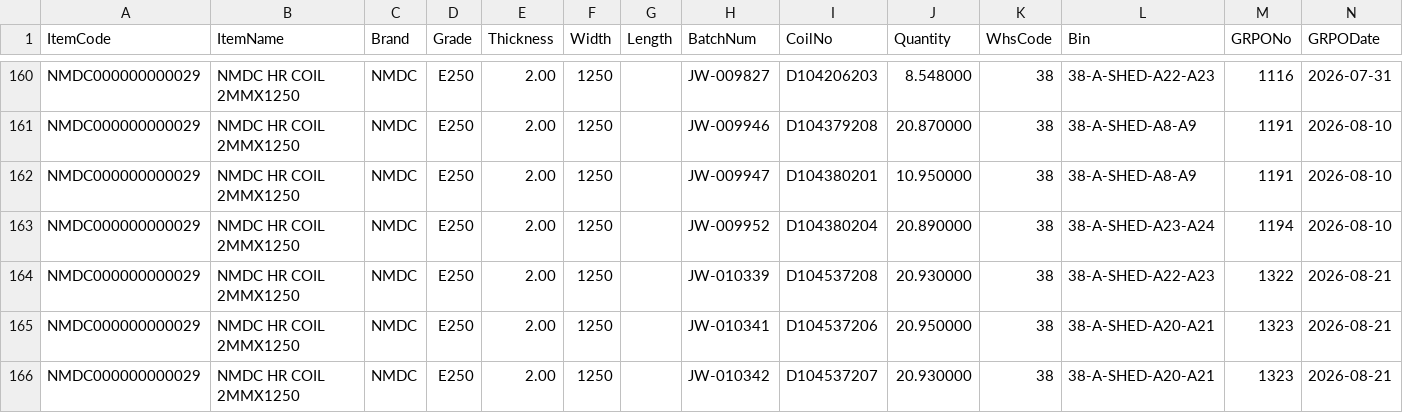
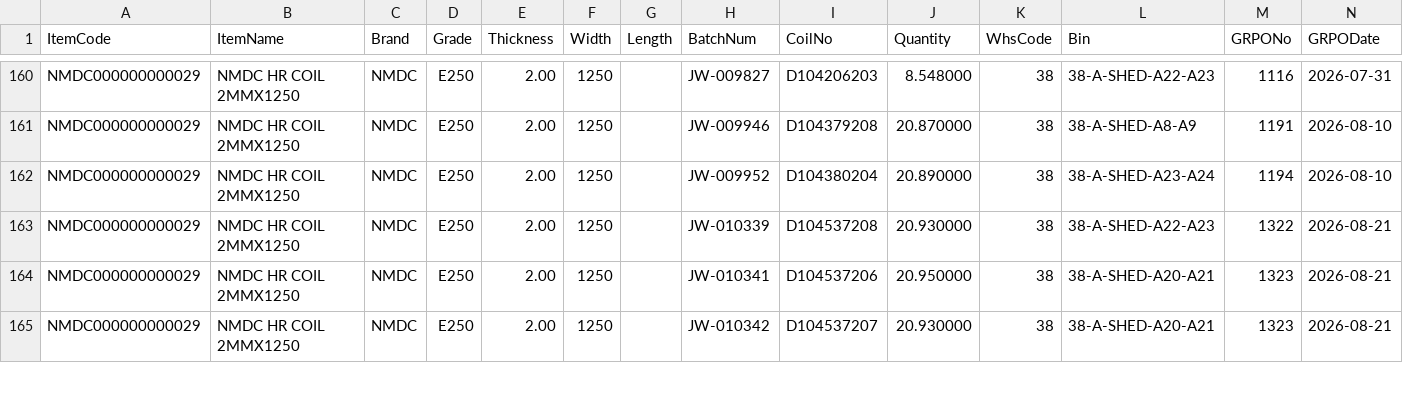
Before and after one commit to BSC23609/mis-portal, a CSV file: stock/coils.csv, drawn as a sheet; only a part is shown, gaps mark what is left out.

Commit message:
stock refresh 2026-09-24 15:30

```diff
--- a/stock/coils.csv
+++ b/stock/coils.csv
@@ -161,3 +161,2 @@
 "NMDC000000000029","NMDC HR COIL 2MMX1250","NMDC","E250","2.00","1250","","JW-009946","D104379208","20.870000","38","38-A-SHED-A8-A9","1191","2026-08-10"
-"NMDC000000000029","NMDC HR COIL 2MMX1250","NMDC","E250","2.00","1250","","JW-009947","D104380201","10.950000","38","38-A-SHED-A8-A9","1191","2026-08-10"
 "NMDC000000000029","NMDC HR COIL 2MMX1250","NMDC","E250","2.00","1250","","JW-009952","D104380204","20.890000","38","38-A-SHED-A23-A24","1194","2026-08-10"
```
Also changed, not shown: stock/mis_stock.csv, stock/plates.csv, 2 other files.
